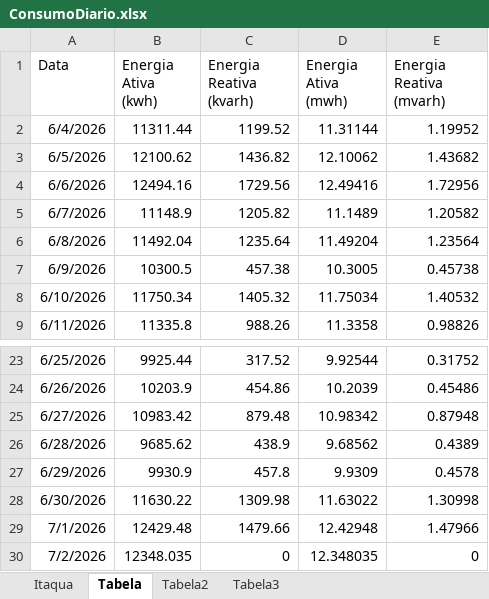
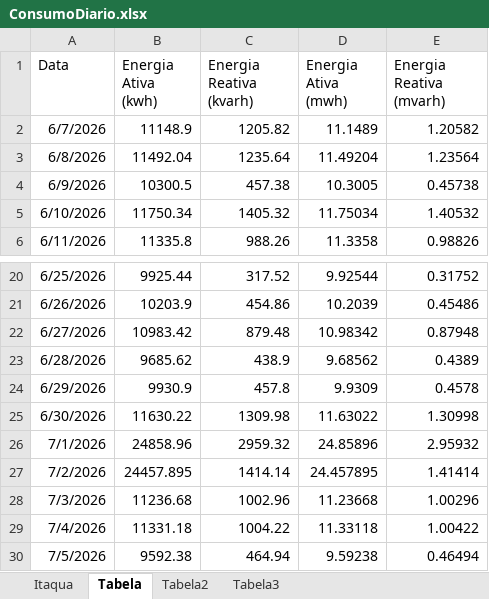
Before and after one commit to MateusBastosVersa/consumo-shopping-garden-itaqua, an Excel workbook: ConsumoDiario.xlsx, sheet Tabela, drawn as a sheet; only a part is shown, gaps mark what is left out; values as stored, in another font and other column widths than the file's, no borders; removed rows and columns are numbered as before the commit, all else as after; the diff names each change by its address in the sheet, - before the commit and + after, or states it on an @@ line.

```diff
--- a/ConsumoDiario.xlsx (sheet Tabela)
+++ b/ConsumoDiario.xlsx (sheet Tabela)
-row 2: 6/4/2026 | 11311.44 | 1199.52 | 11.31144 | 1.19952
-row 3: 6/5/2026 | 12100.62 | 1436.82 | 12.10062 | 1.43682
-row 4: 6/6/2026 | 12494.16 | 1729.56 | 12.49416 | 1.72956
-B26 (Energia Ativa (kwh)): 12429.48
+B26 (Energia Ativa (kwh)): 24858.96
-C26 (Energia Reativa (kvarh)): 1479.66
+C26 (Energia Reativa (kvarh)): 2959.32
-D26 (Energia Ativa (mwh)): 12.42948
+D26 (Energia Ativa (mwh)): 24.85896
-E26 (Energia Reativa (mvarh)): 1.47966
+E26 (Energia Reativa (mvarh)): 2.95932
-B27 (Energia Ativa (kwh)): 12348.035
+B27 (Energia Ativa (kwh)): 24457.895
-C27 (Energia Reativa (kvarh)): 0
+C27 (Energia Reativa (kvarh)): 1414.14
-D27 (Energia Ativa (mwh)): 12.348035
+D27 (Energia Ativa (mwh)): 24.457895
-E27 (Energia Reativa (mvarh)): 0
+E27 (Energia Reativa (mvarh)): 1.41414
+row 28: 7/3/2026 | 11236.68 | 1002.96 | 11.23668 | 1.00296
+row 29: 7/4/2026 | 11331.18 | 1004.22 | 11.33118 | 1.00422
+row 30: 7/5/2026 | 9592.38 | 464.94 | 9.59238 | 0.46494
```
Also changed, not shown: sheet Itaqua, sheet Tabela2, sheet Tabela3, formulas that keep their value.
